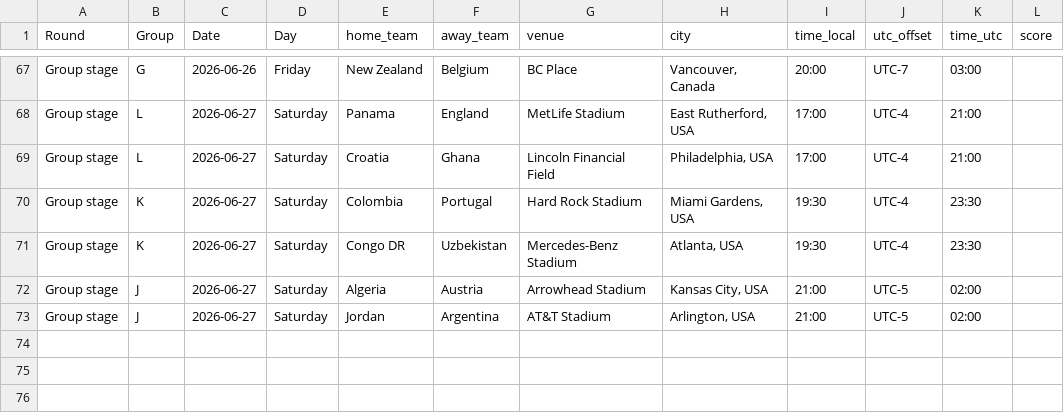
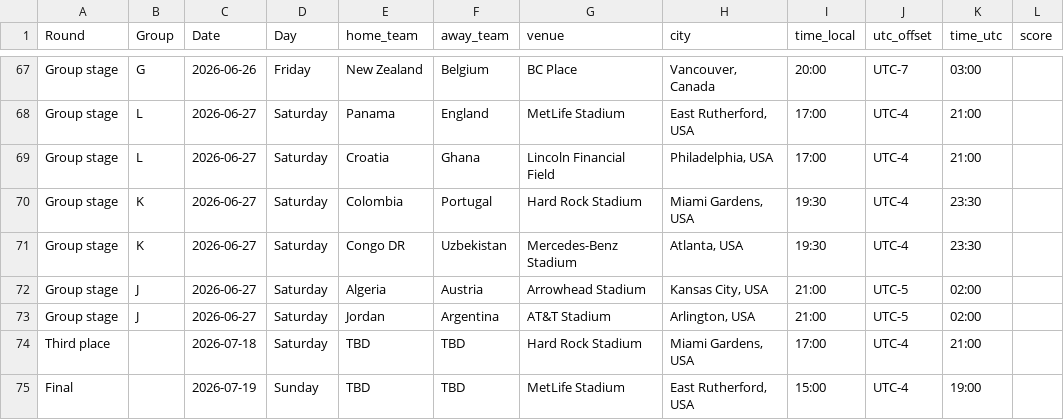
Before and after one commit to shegde88/Gen-AI---Agentic-AI, a CSV file: Week-02-FIFA-World-Cup-RAG/data/raw/schedule_2026.csv, drawn as a sheet; only a part is shown, gaps mark what is left out; the diff names each change by its address in the sheet, - before the commit and + after, or states it on an @@ line.

```diff
--- a/Week-02-FIFA-World-Cup-RAG/data/raw/schedule_2026.csv
+++ b/Week-02-FIFA-World-Cup-RAG/data/raw/schedule_2026.csv
+row 74: Third place |  | 2026-07-18 | Saturday | TBD | TBD | Hard Rock Stadium | Miami Gardens, USA | 17:00 | UTC-4 | 21:00
+row 75: Final |  | 2026-07-19 | Sunday | TBD | TBD | MetLife Stadium | East Rutherford, USA | 15:00 | UTC-4 | 19:00
```
Also changed, not shown: 7 other files.
